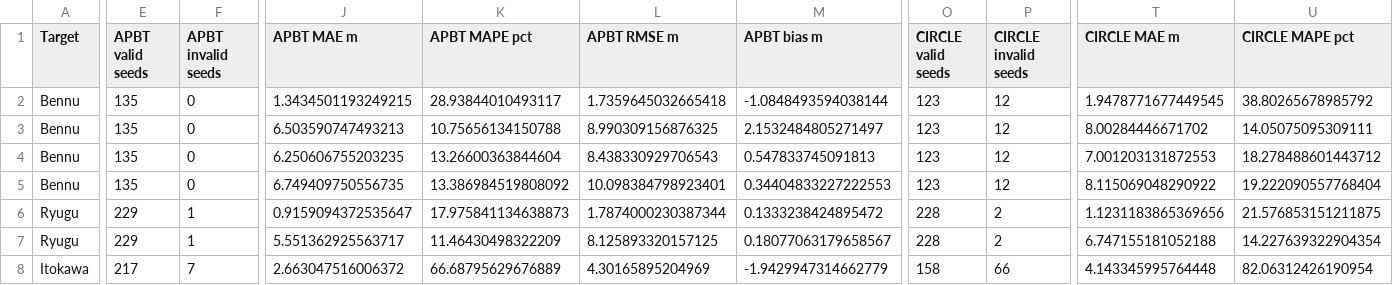
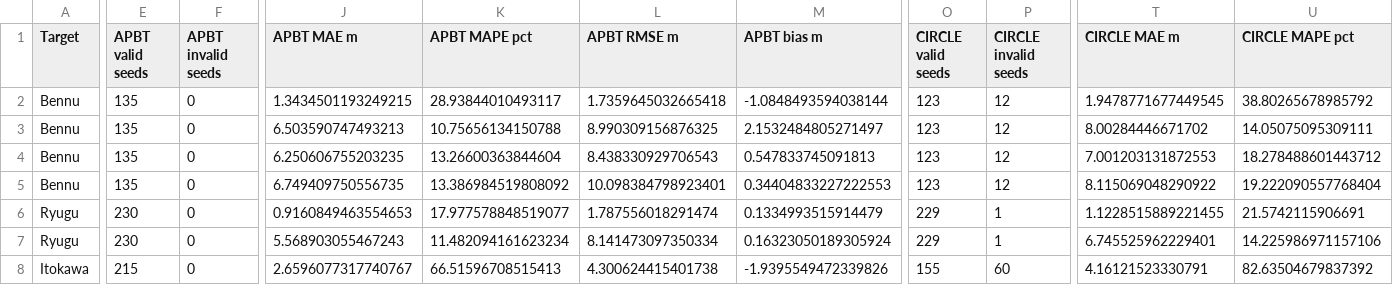
Before and after one commit to Monra1738/PEPS_DATA, a CSV file: results/analysis/manuscript_tables/table2_validation.csv, drawn as a sheet; only a part is shown, gaps mark what is left out; the diff covers the shown part only; the diff names each change by its address in the sheet, - before the commit and + after, or states it on an @@ line.

```diff
--- a/results/analysis/manuscript_tables/table2_validation.csv
+++ b/results/analysis/manuscript_tables/table2_validation.csv
-E6:E7 (APBT valid seeds): 229
+E6:E7 (APBT valid seeds): 230
-F6:F7 (APBT invalid seeds): 1
+F6:F7 (APBT invalid seeds): 0
-J6 (APBT MAE m): 0.9159094372535647
+J6 (APBT MAE m): 0.9160849463554653
-K6 (APBT MAPE pct): 17.975841134638873
+K6 (APBT MAPE pct): 17.977578848519077
-L6 (APBT RMSE m): 1.7874000230387344
+L6 (APBT RMSE m): 1.787556018291474
-M6 (APBT bias m): 0.1333238424895472
+M6 (APBT bias m): 0.1334993515914479
-O6:O7 (CIRCLE valid seeds): 228
+O6:O7 (CIRCLE valid seeds): 229
-P6:P7 (CIRCLE invalid seeds): 2
+P6:P7 (CIRCLE invalid seeds): 1
-T6 (CIRCLE MAE m): 1.1231183865369656
+T6 (CIRCLE MAE m): 1.1228515889221455
-U6 (CIRCLE MAPE pct): 21.576853151211875
+U6 (CIRCLE MAPE pct): 21.5742115906691
-J7 (APBT MAE m): 5.551362925563717
+J7 (APBT MAE m): 5.568903055467243
-K7 (APBT MAPE pct): 11.46430498322209
+K7 (APBT MAPE pct): 11.482094161623234
-L7 (APBT RMSE m): 8.125893320157125
+L7 (APBT RMSE m): 8.141473097350334
-M7 (APBT bias m): 0.18077063179658567
+M7 (APBT bias m): 0.16323050189305924
-T7 (CIRCLE MAE m): 6.747155181052188
+T7 (CIRCLE MAE m): 6.745525962229401
-U7 (CIRCLE MAPE pct): 14.227639322904354
+U7 (CIRCLE MAPE pct): 14.225986971157106
-E8 (APBT valid seeds): 217
+E8 (APBT valid seeds): 215
-F8 (APBT invalid seeds): 7
+F8 (APBT invalid seeds): 0
-J8 (APBT MAE m): 2.663047516006372
+J8 (APBT MAE m): 2.6596077317740767
-K8 (APBT MAPE pct): 66.68795629676889
+K8 (APBT MAPE pct): 66.51596708515413
-L8 (APBT RMSE m): 4.30165895204969
+L8 (APBT RMSE m): 4.300624415401738
-M8 (APBT bias m): -1.9429947314662779
+M8 (APBT bias m): -1.9395549472339826
-O8 (CIRCLE valid seeds): 158
+O8 (CIRCLE valid seeds): 155
-P8 (CIRCLE invalid seeds): 66
+P8 (CIRCLE invalid seeds): 60
-T8 (CIRCLE MAE m): 4.143345995764448
+T8 (CIRCLE MAE m): 4.16121523330791
-U8 (CIRCLE MAPE pct): 82.06312426190954
+U8 (CIRCLE MAPE pct): 82.63504679837392
```
Also changed, not shown: 19 edited cells elsewhere in this file, results/analysis/comparisons/literature_validation_metrics.csv, results/analysis/comparisons/literature_validation_per_crater.csv, 28 other files.
